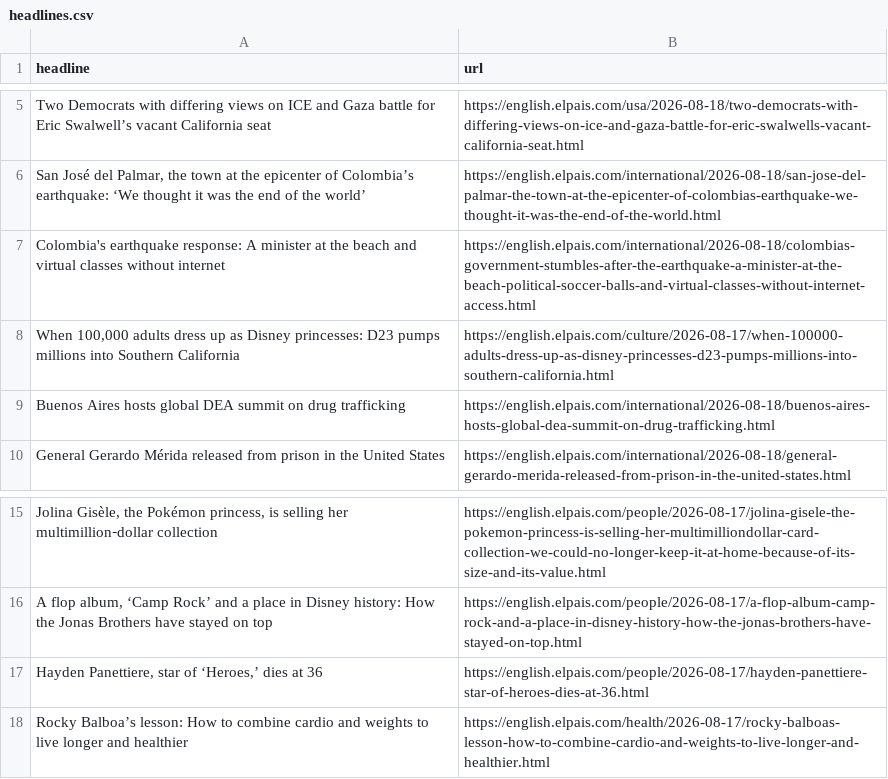
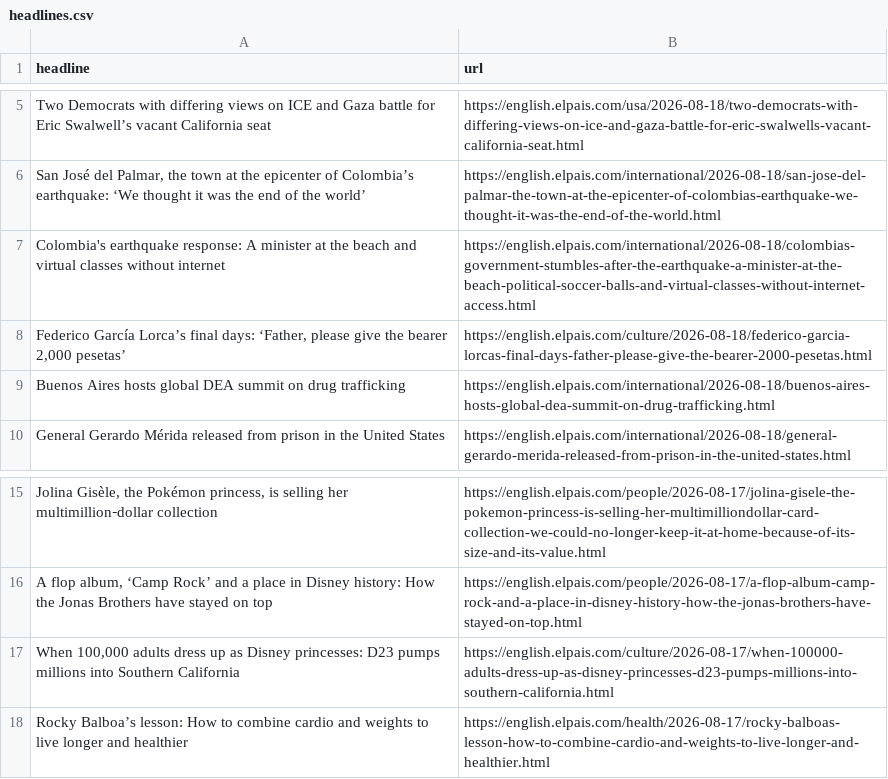
Before and after one commit to berberebecca/el-pais-autoscraper, a CSV file: headlines.csv, drawn as a sheet; only a part is shown, gaps mark what is left out; removed rows and columns are numbered as before the commit, all else as after; the diff names each change by its address in the sheet, - before the commit and + after, or states it on an @@ line.

```diff
--- a/headlines.csv
+++ b/headlines.csv
+row 8: Federico García Lorca’s final days: ‘Father, please give the bearer 2,000 pesetas’ | https://english.elpais.com/culture/2026-08-18/federico-garcia-lorcas-final-days-father-please-give-the-bearer-2000-pesetas.html
-row 17: Hayden Panettiere, star of ‘Heroes,’ dies at 36 | https://english.elpais.com/people/2026-08-17/hayden-panettiere-star-of-heroes-dies-at-36.html
@@ row 8 moved to row 17: When 100,000 adults dress up as Disney p… @@
```
